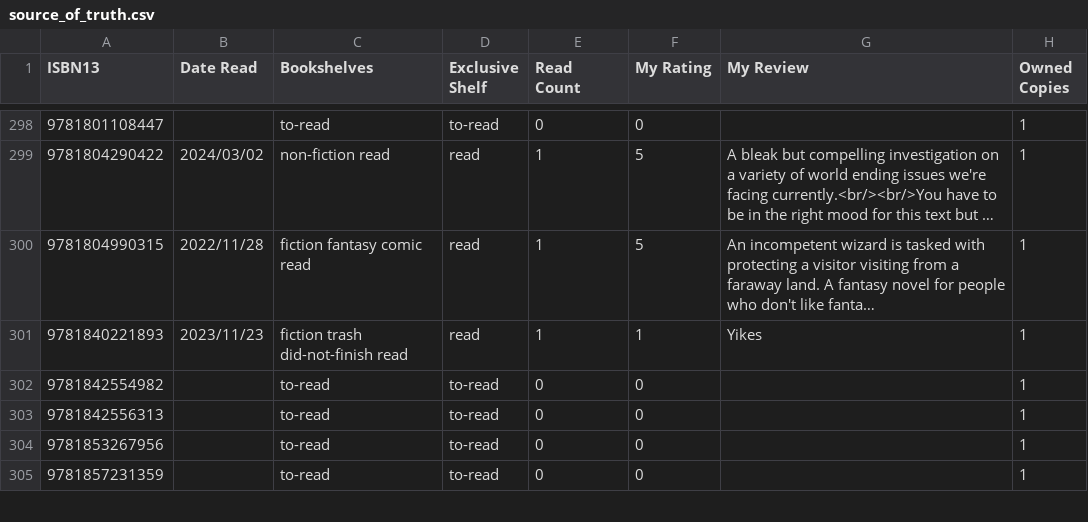
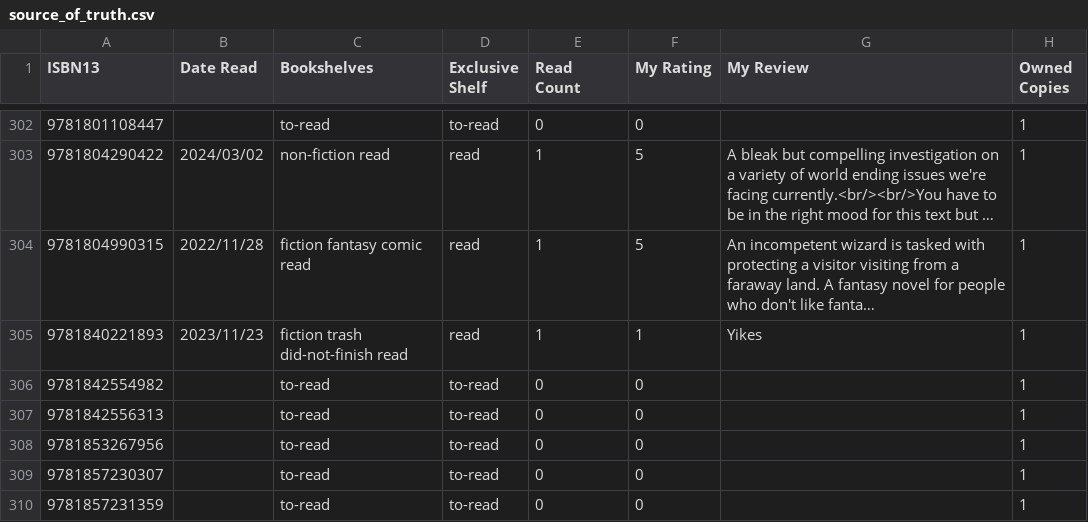
Before and after one commit to strategineer/personal-website, a CSV file: csv/source_of_truth.csv, drawn as a sheet; only a part is shown, gaps mark what is left out; long unchanged cells end in …; the diff covers the shown part only.

```diff
--- a/csv/source_of_truth.csv
+++ b/csv/source_of_truth.csv
@@ -304,2 +308,3 @@ ISBN13,Date Read,Bookshelves,Exclusive Shelf,Read Count,My Rating,My Review,Owne
 9781853267956,,to-read,to-read,0,0,,1
+9781857230307,,to-read,to-read,0,0,,1
 9781857231359,,to-read,to-read,0,0,,1
```
Also changed, not shown: 5 added rows and 18 edited cells elsewhere in this file, 2 other files.
